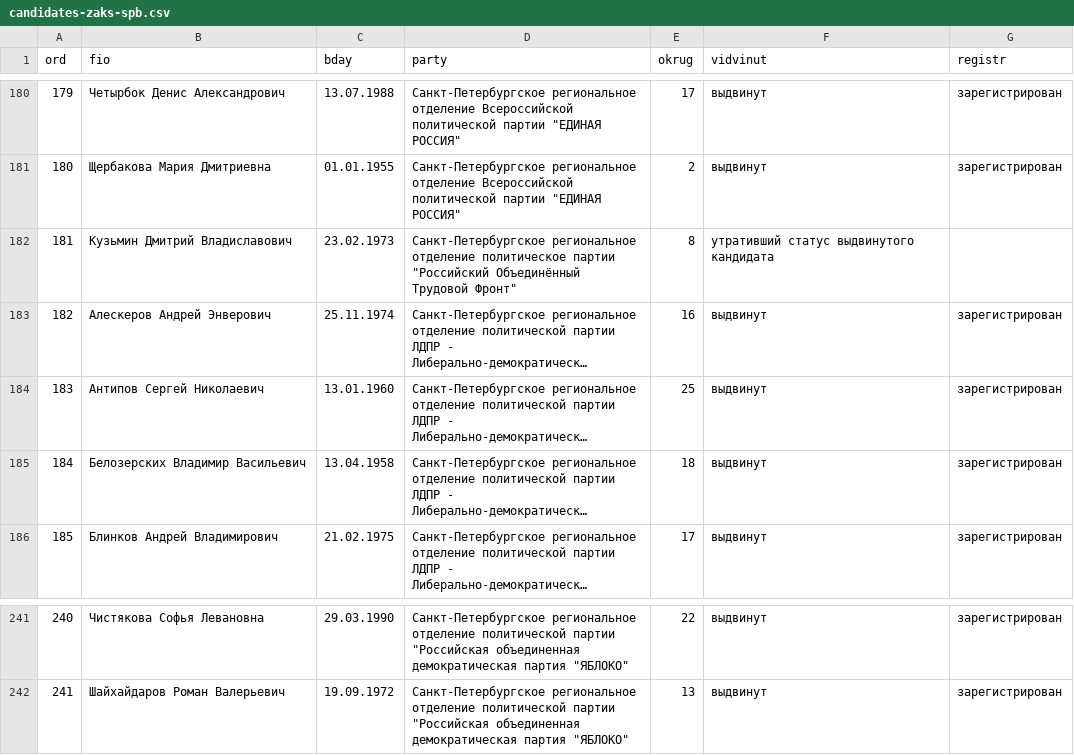
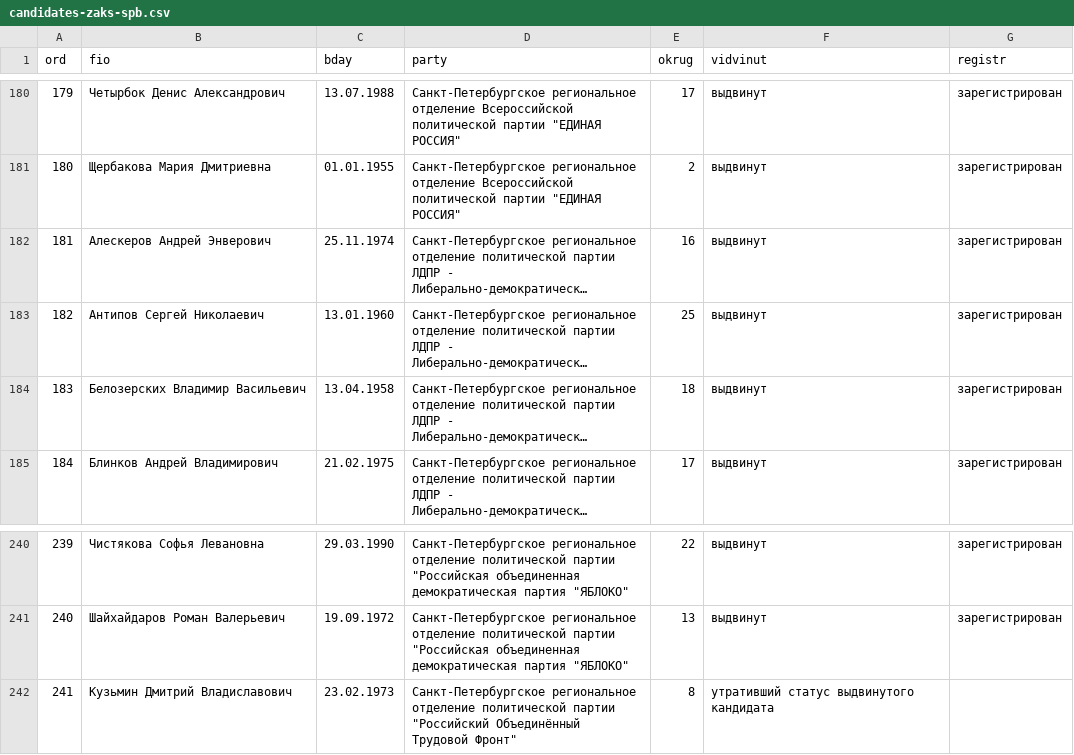
Before and after one commit to Fak3/parse_candidates_spb_zaks_2016, a CSV file: candidates-zaks-spb.csv, drawn as a sheet; only a part is shown, gaps mark what is left out; long unchanged cells end in …; removed rows and columns are numbered as before the commit, all else as after; the diff names each change by its address in the sheet, - before the commit and + after, or states it on an @@ line.

```diff
--- a/candidates-zaks-spb.csv
+++ b/candidates-zaks-spb.csv
-row 182: 181 | Кузьмин Дмитрий Владиславович | 23.02.1973 | Санкт-Петербургское региональное отделение политическое партии "Российский Объединённый Трудовой Фронт" | 8 | утративший статус выдвинутого кандидата
@@ column A (ord) renumbered between rows 182 and 241 @@
+row 242: 241 | Кузьмин Дмитрий Владиславович | 23.02.1973 | Санкт-Петербургское региональное отделение политической партии "Российский Объединённый Трудовой Фронт" | 8 | утративший статус выдвинутого кандидата
```
Also changed, not shown: 1 other file.
